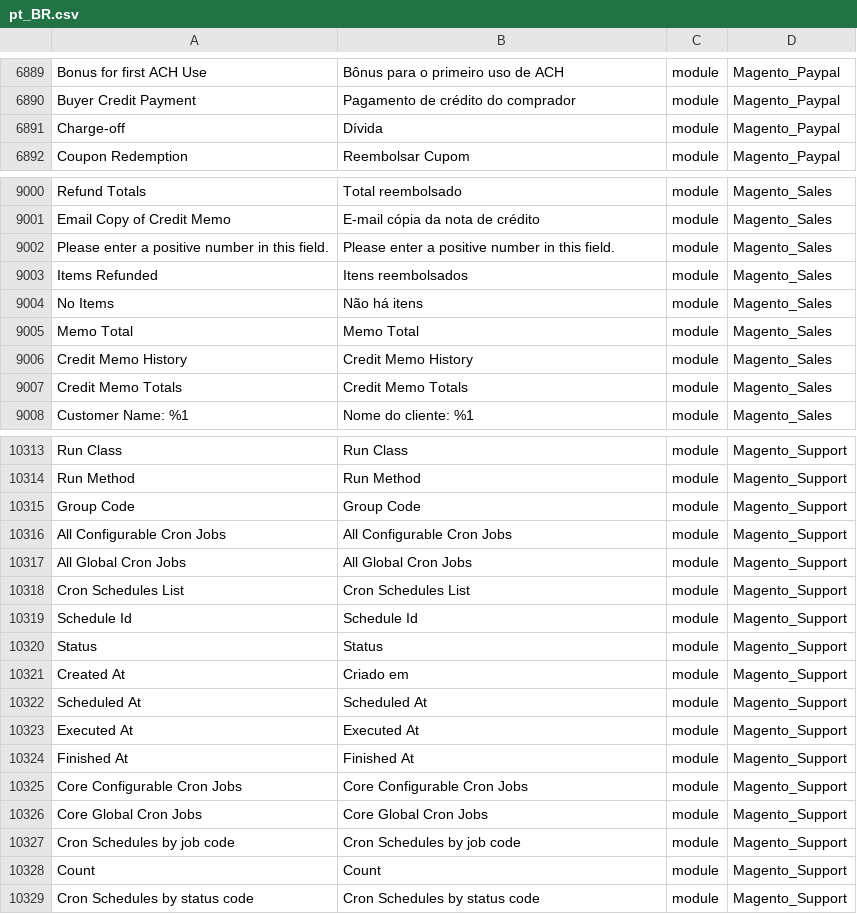
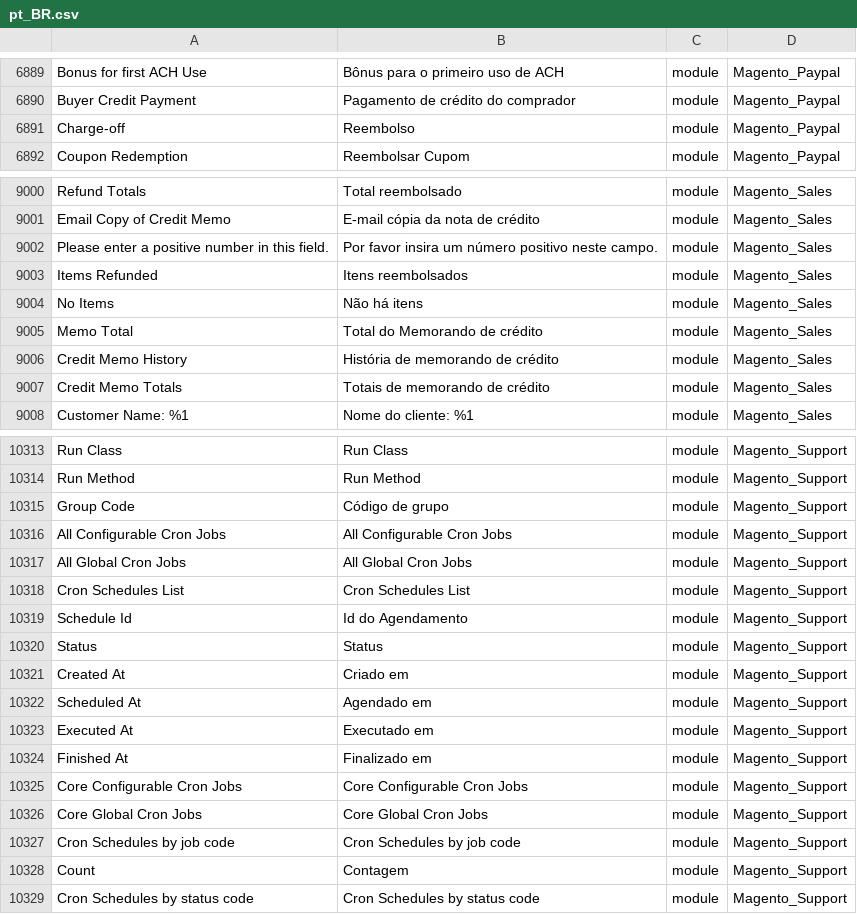
Before and after one commit to albertobraschi/traducao_magento2_pt_br, a CSV file: pt_BR.csv, drawn as a sheet; only a part is shown, gaps mark what is left out; the diff covers the shown part only; the diff names each change by its address in the sheet, - before the commit and + after, or states it on an @@ line.

```diff
--- a/pt_BR.csv
+++ b/pt_BR.csv
-B6891: Dívida
+B6891: Reembolso
-B9002: Please enter a positive number in this field.
+B9002: Por favor insira um número positivo neste campo.
-B9005: Memo Total
+B9005: Total do Memorando de crédito
-B9006: Credit Memo History
+B9006: História de memorando de crédito
-B9007: Credit Memo Totals
+B9007: Totais de memorando de crédito
-B10315: Group Code
+B10315: Código de grupo
-B10319: Schedule Id
+B10319: Id do Agendamento
-B10322: Scheduled At
+B10322: Agendado em
-B10323: Executed At
+B10323: Executado em
-B10324: Finished At
+B10324: Finalizado em
-B10328: Count
+B10328: Contagem
```
Also changed, not shown: 30 edited cells elsewhere in this file.
